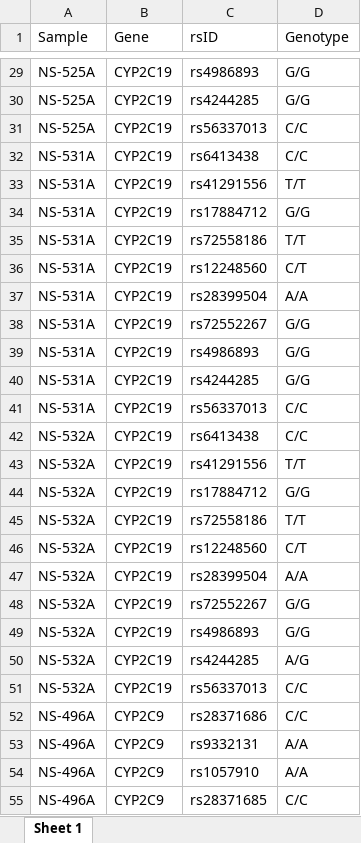
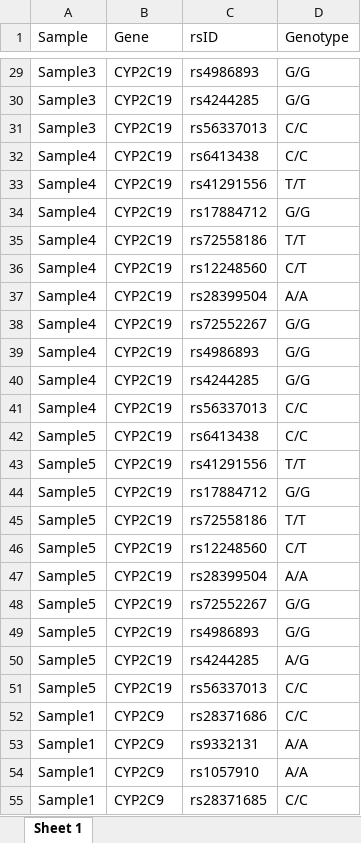
Before and after one commit to Andreater/NeuroPGx, an Excel workbook: data/samples/genemissing.xlsx, sheet Sheet 1, drawn as a sheet; only a part is shown, gaps mark what is left out; values as stored, in another font and other column widths than the file's, no borders; charts and pictures not drawn; the diff covers the shown part only; the diff names each change by its address in the sheet, - before the commit and + after, or states it on an @@ line.

```diff
--- a/data/samples/genemissing.xlsx (sheet Sheet 1)
+++ b/data/samples/genemissing.xlsx (sheet Sheet 1)
-A29:A31 (Sample): NS-525A
+A29:A31 (Sample): Sample3
-A32:A41 (Sample): NS-531A
+A32:A41 (Sample): Sample4
-A42:A51 (Sample): NS-532A
+A42:A51 (Sample): Sample5
-A52:A55 (Sample): NS-496A
+A52:A55 (Sample): Sample1
```
Also changed, not shown: 153 edited cells elsewhere in this sheet, charts or pictures, data/samples/onesample.xlsx, 1 other file.
